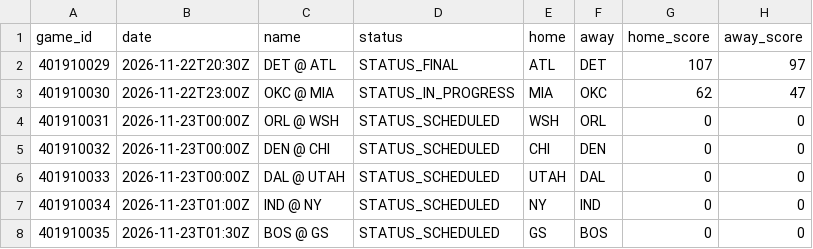
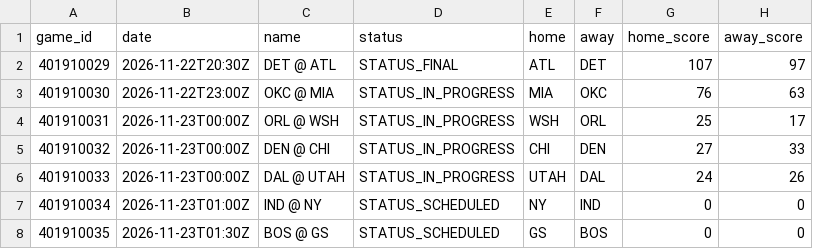
Before and after one commit to mason7park-debug/NBAprojections, a CSV file: data/slate/2026-11-22.csv, drawn as a sheet.

```diff
--- a/data/slate/2026-11-22.csv
+++ b/data/slate/2026-11-22.csv
@@ -2,6 +2,6 @@ game_id,date,name,status,home,away,home_score,away_score
 401910029,2026-11-22T20:30Z,DET @ ATL,STATUS_FINAL,ATL,DET,107,97
-401910030,2026-11-22T23:00Z,OKC @ MIA,STATUS_IN_PROGRESS,MIA,OKC,62,47
-401910031,2026-11-23T00:00Z,ORL @ WSH,STATUS_SCHEDULED,WSH,ORL,0,0
-401910032,2026-11-23T00:00Z,DEN @ CHI,STATUS_SCHEDULED,CHI,DEN,0,0
-401910033,2026-11-23T00:00Z,DAL @ UTAH,STATUS_SCHEDULED,UTAH,DAL,0,0
+401910030,2026-11-22T23:00Z,OKC @ MIA,STATUS_IN_PROGRESS,MIA,OKC,76,63
+401910031,2026-11-23T00:00Z,ORL @ WSH,STATUS_IN_PROGRESS,WSH,ORL,25,17
+401910032,2026-11-23T00:00Z,DEN @ CHI,STATUS_IN_PROGRESS,CHI,DEN,27,33
+401910033,2026-11-23T00:00Z,DAL @ UTAH,STATUS_IN_PROGRESS,UTAH,DAL,24,26
 401910034,2026-11-23T01:00Z,IND @ NY,STATUS_SCHEDULED,NY,IND,0,0
```
Also changed, not shown: data/gamepreds/2026-11-22.csv, data/injuries/2026-11-22.csv, 6 other files.
